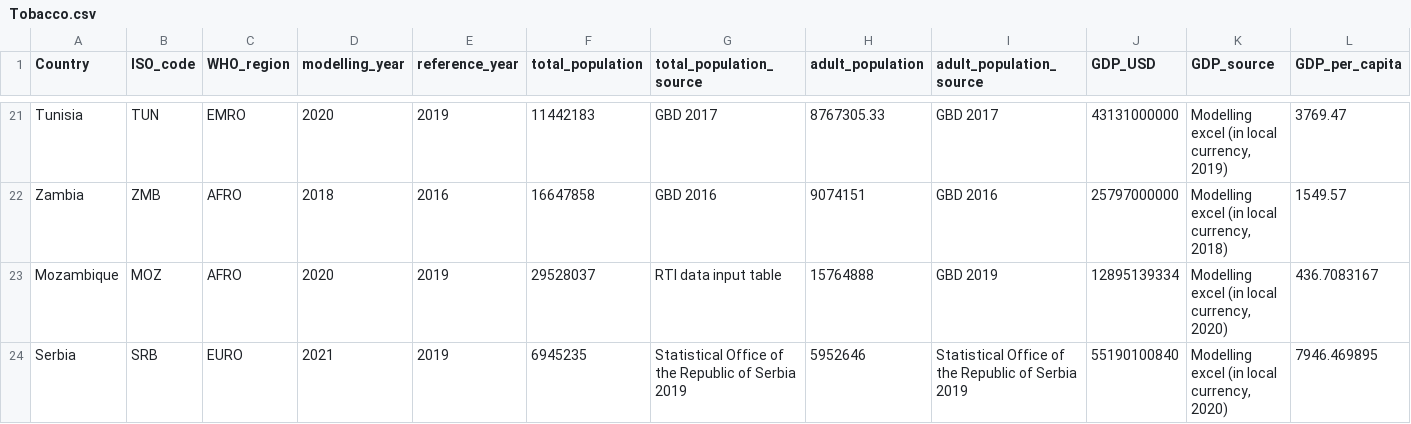
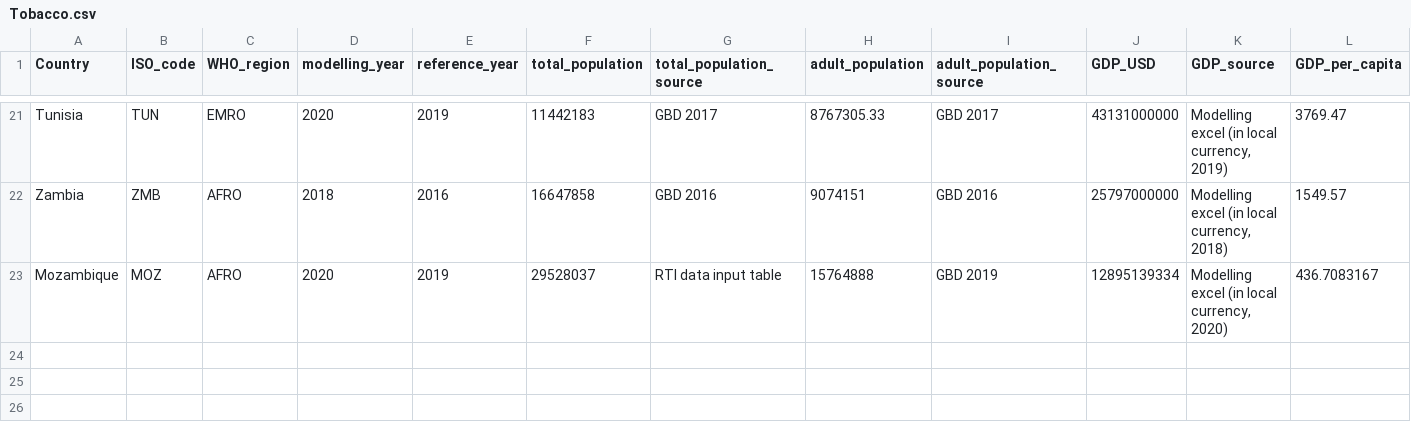
Before and after one commit to UNDP-Data/dv-health-investment-case, a CSV file: public/Data/Tobacco.csv, drawn as a sheet; only a part is shown, gaps mark what is left out; rows hold the shown columns only; the diff names each change by its address in the sheet, - before the commit and + after, or states it on an @@ line.

Commit message:
Fix data bug

```diff
--- a/public/Data/Tobacco.csv
+++ b/public/Data/Tobacco.csv
-row 24: Serbia | SRB | EURO | 2021 | 2019 | 6945235 | Statistical Office of the Republic of Serbia 2019 | 5952646 | Statistical Office of the Republic of Serbia 2019 | 55190100840 | Modelling excel (in local currency, 2020) | 7946.469895
```
